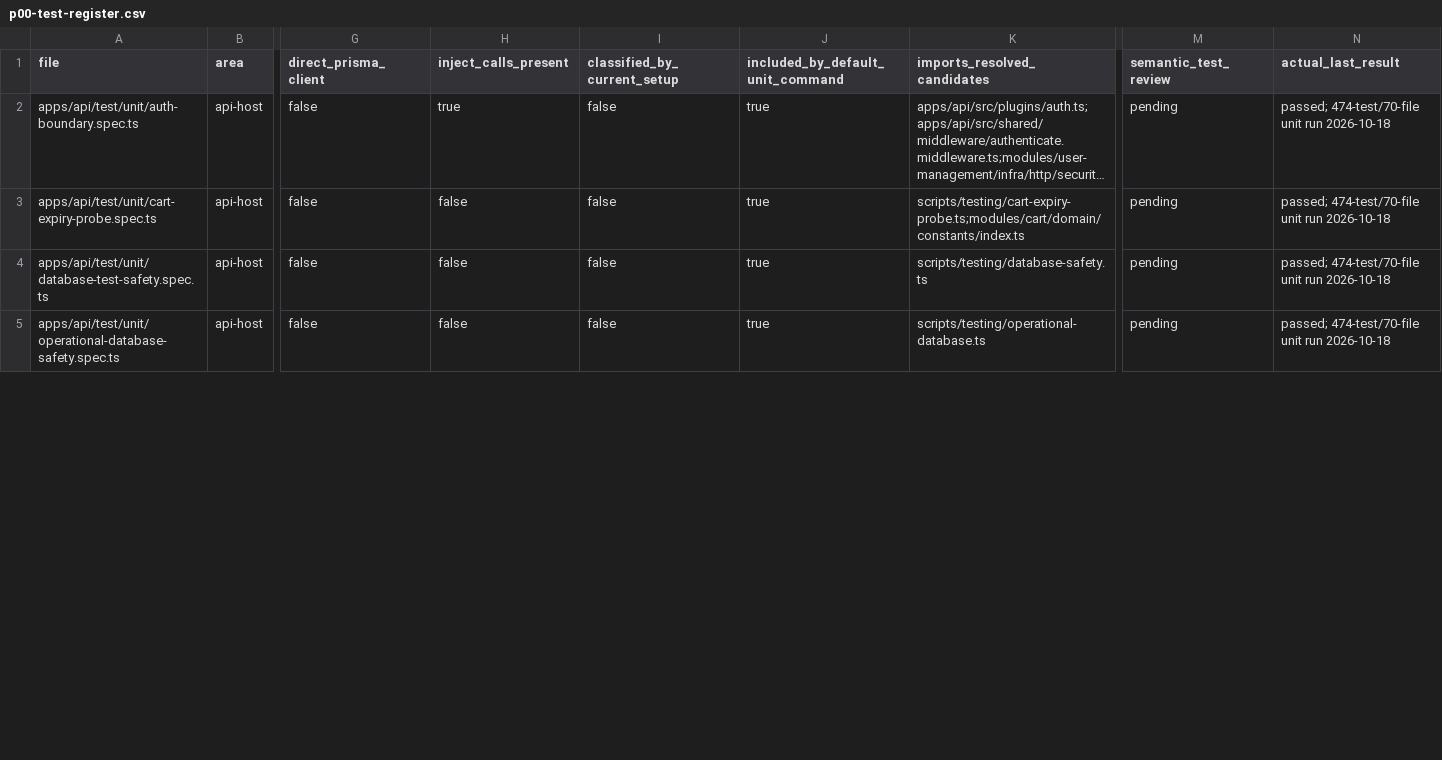
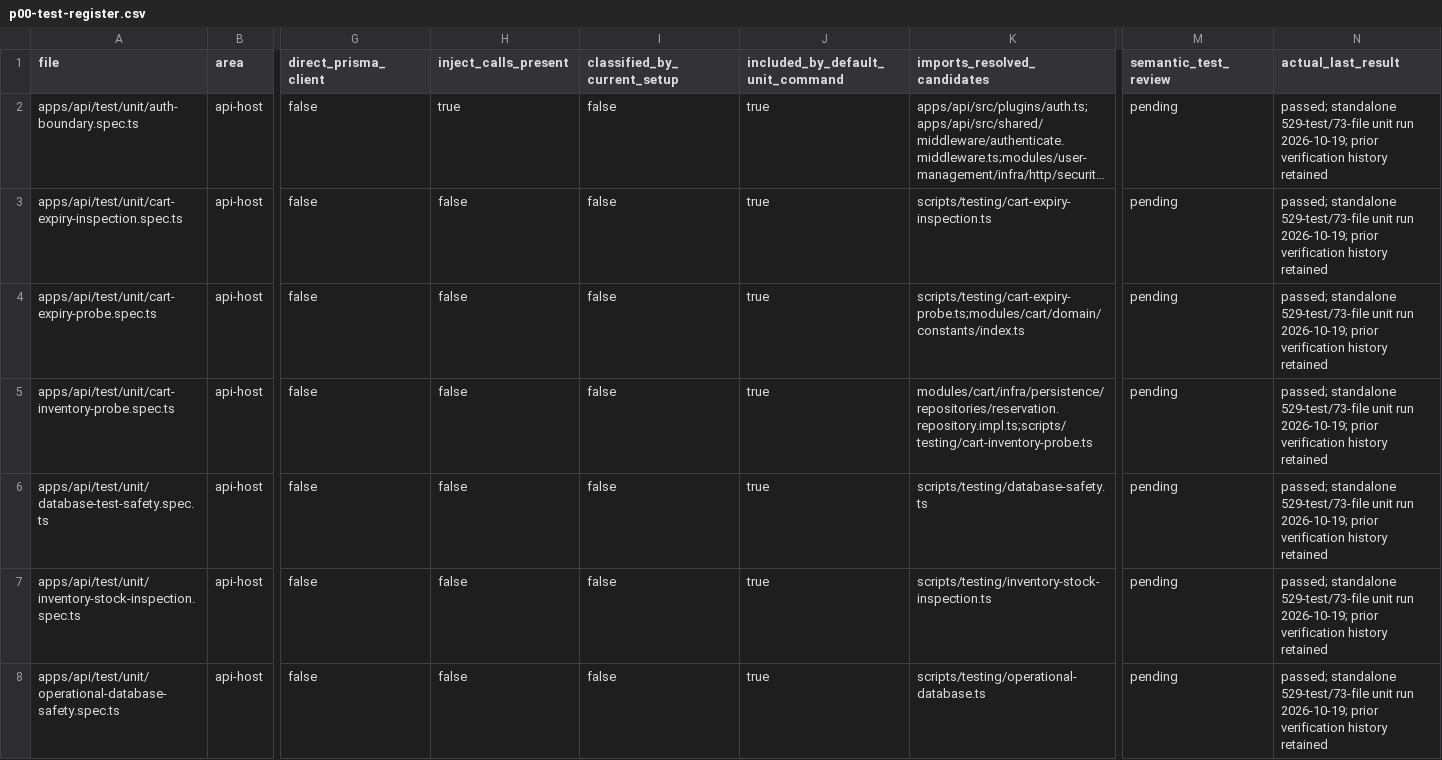
Before and after one commit to Tasheen2002/Enterprise-level-E-Commerce-application, a CSV file: docs/reviews/p00-test-register.csv, drawn as a sheet; only a part is shown, gaps mark what is left out; long unchanged cells end in …; addresses are those after the commit; rows hold the shown columns only; the diff covers the shown part only; the diff names each change by its address in the sheet, - before the commit and + after, or states it on an @@ line.

Commit message:
docs(review): retain diagnostic evidence and P00 progress
Record bounded administrator, wallet and loyalty verification with current source hashes, failure/recheck history and the open P09 precision finding. Retain the 529-test baseline and today's 55-case pre-commit recheck without claiming full backend completion.

```diff
--- a/docs/reviews/p00-test-register.csv
+++ b/docs/reviews/p00-test-register.csv
-N2 (actual_last_result): passed; 474-test/70-file unit run 2026-10-18
+N2 (actual_last_result): passed; standalone 529-test/73-file unit run 2026-10-19; prior verification history retained
+row 3: apps/api/test/unit/cart-expiry-inspection.spec.ts | api-host | false | false | false | true | scripts/testing/cart-expiry-inspection.ts | pending | passed; standalone 529-test/73-file unit run 2026-10-19; prior verification history retained
-N4 (actual_last_result): passed; 474-test/70-file unit run 2026-10-18
+N4 (actual_last_result): passed; standalone 529-test/73-file unit run 2026-10-19; prior verification history retained
+row 5: apps/api/test/unit/cart-inventory-probe.spec.ts | api-host | false | false | false | true | modules/cart/infra/persistence/repositories/reservation.repository.impl.ts;scripts/testing/cart-inventory-probe.ts | pending | passed; standalone 529-test/73-file unit run 2026-10-19; prior verification history retained
-N6 (actual_last_result): passed; 474-test/70-file unit run 2026-10-18
+N6 (actual_last_result): passed; standalone 529-test/73-file unit run 2026-10-19; prior verification history retained
+row 7: apps/api/test/unit/inventory-stock-inspection.spec.ts | api-host | false | false | false | true | scripts/testing/inventory-stock-inspection.ts | pending | passed; standalone 529-test/73-file unit run 2026-10-19; prior verification history retained
-N8 (actual_last_result): passed; 474-test/70-file unit run 2026-10-18
+N8 (actual_last_result): passed; standalone 529-test/73-file unit run 2026-10-19; prior verification history retained
```
Also changed, not shown: 1 added row, 1 removed row and 79 edited cells elsewhere in this file, docs/reviews/p00-operational-script-register.csv, docs/reviews/p00-source-test-candidates.csv, 21 other files.
